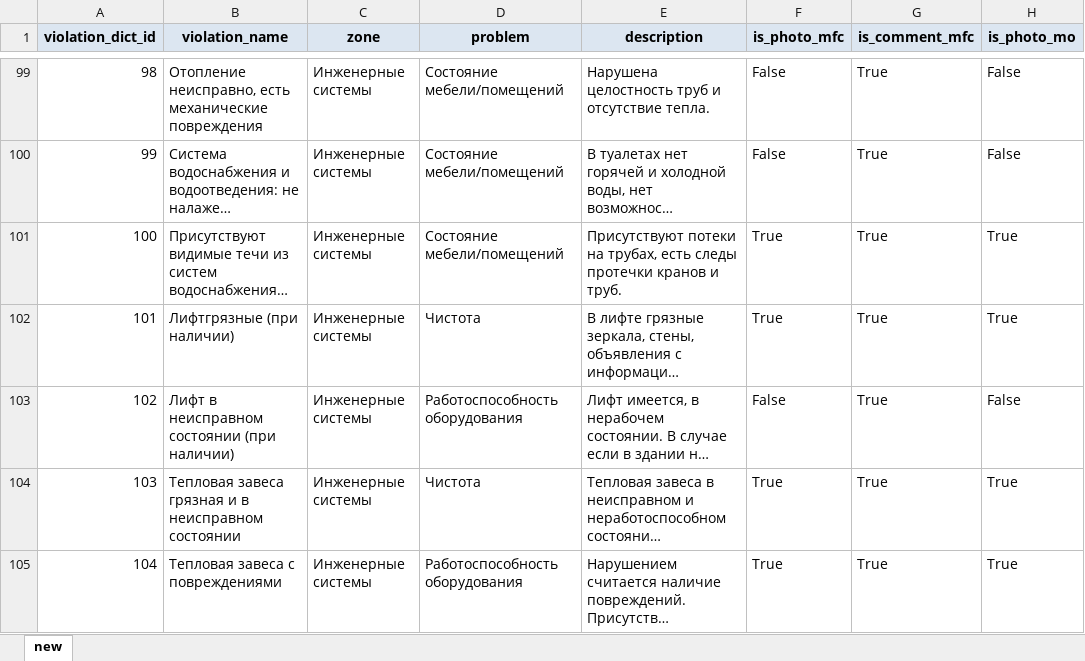
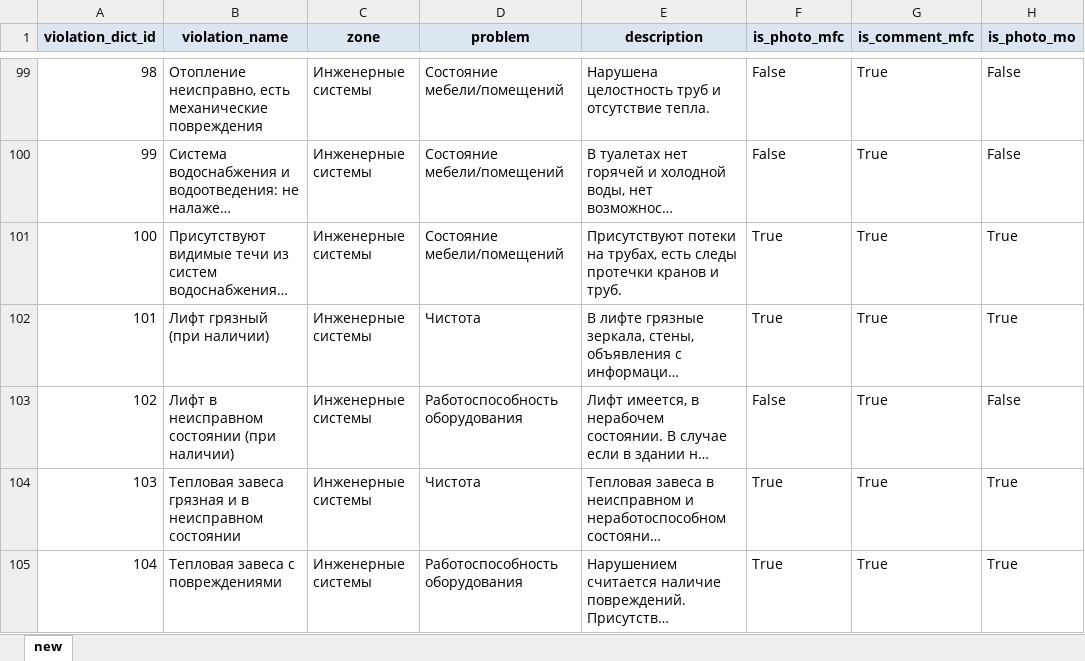
Before and after one commit to timosii/my_administrator, an Excel workbook: app/database/insert_dicts/data/violations_dict.xlsx, sheet new, drawn as a sheet; only a part is shown, gaps mark what is left out; long unchanged cells end in …; values as stored, in another font and other column widths than the file's, no borders; the diff names each change by its address in the sheet, - before the commit and + after, or states it on an @@ line.

Commit message:
fix: vilation dict changes

```diff
--- a/app/database/insert_dicts/data/violations_dict.xlsx (sheet new)
+++ b/app/database/insert_dicts/data/violations_dict.xlsx (sheet new)
-B102 (violation_name): Лифтгрязные (при наличии)
+B102 (violation_name): Лифт грязный (при наличии)
```
